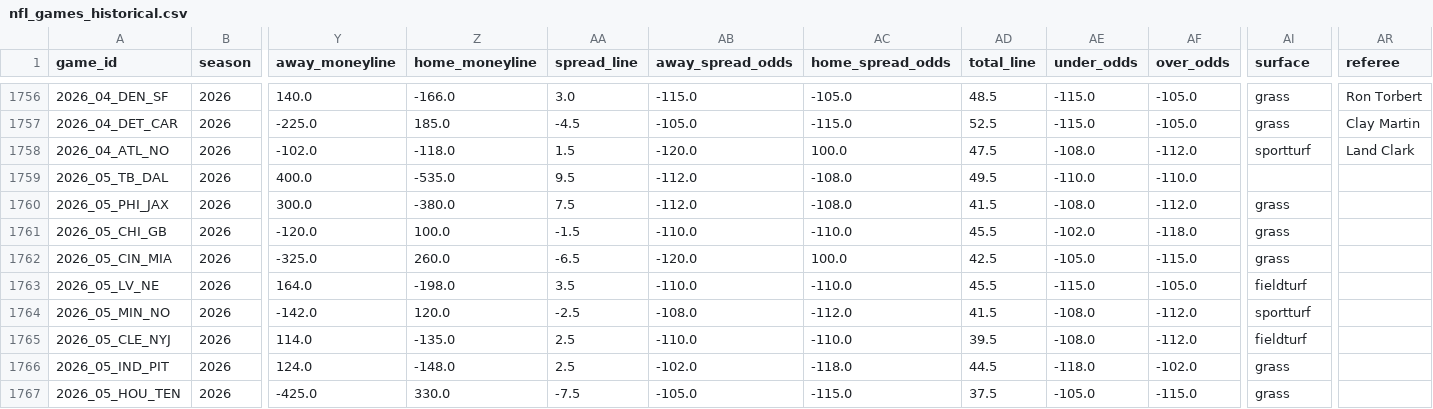
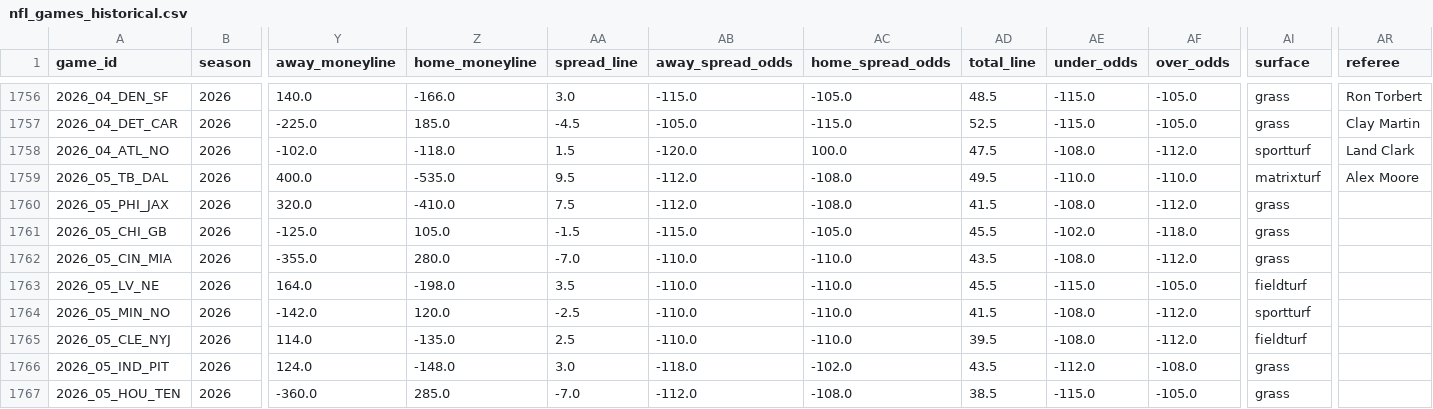
Before and after one commit to bestoddspredictions-web/nfl-predictions, a CSV file: data_files/nfl_games_historical.csv, drawn as a sheet; only a part is shown, gaps mark what is left out; the diff covers the shown part only; the diff names each change by its address in the sheet, - before the commit and + after, or states it on an @@ line.

```diff
--- a/data_files/nfl_games_historical.csv
+++ b/data_files/nfl_games_historical.csv
-AI1759 (surface): (empty)
+AI1759 (surface): matrixturf
-AR1759 (referee): (empty)
+AR1759 (referee): Alex Moore
-Y1760 (away_moneyline): 300.0
+Y1760 (away_moneyline): 320.0
-Z1760 (home_moneyline): -380.0
+Z1760 (home_moneyline): -410.0
-Y1761 (away_moneyline): -120.0
+Y1761 (away_moneyline): -125.0
-Z1761 (home_moneyline): 100.0
+Z1761 (home_moneyline): 105.0
-AB1761 (away_spread_odds): -110.0
+AB1761 (away_spread_odds): -115.0
-AC1761 (home_spread_odds): -110.0
+AC1761 (home_spread_odds): -105.0
-Y1762 (away_moneyline): -325.0
+Y1762 (away_moneyline): -355.0
-Z1762 (home_moneyline): 260.0
+Z1762 (home_moneyline): 280.0
-AA1762 (spread_line): -6.5
+AA1762 (spread_line): -7.0
-AB1762 (away_spread_odds): -120.0
+AB1762 (away_spread_odds): -110.0
-AC1762 (home_spread_odds): 100.0
+AC1762 (home_spread_odds): -110.0
-AD1762 (total_line): 42.5
+AD1762 (total_line): 43.5
-AE1762 (under_odds): -105.0
+AE1762 (under_odds): -108.0
-AF1762 (over_odds): -115.0
+AF1762 (over_odds): -112.0
-AB1764 (away_spread_odds): -108.0
+AB1764 (away_spread_odds): -110.0
-AC1764 (home_spread_odds): -112.0
+AC1764 (home_spread_odds): -110.0
-AA1766 (spread_line): 2.5
+AA1766 (spread_line): 3.0
-AB1766 (away_spread_odds): -102.0
+AB1766 (away_spread_odds): -118.0
-AC1766 (home_spread_odds): -118.0
+AC1766 (home_spread_odds): -102.0
-AD1766 (total_line): 44.5
+AD1766 (total_line): 43.5
-AE1766 (under_odds): -118.0
+AE1766 (under_odds): -112.0
-AF1766 (over_odds): -102.0
+AF1766 (over_odds): -108.0
-Y1767 (away_moneyline): -425.0
+Y1767 (away_moneyline): -360.0
-Z1767 (home_moneyline): 330.0
+Z1767 (home_moneyline): 285.0
-AA1767 (spread_line): -7.5
+AA1767 (spread_line): -7.0
-AB1767 (away_spread_odds): -105.0
+AB1767 (away_spread_odds): -112.0
-AC1767 (home_spread_odds): -115.0
+AC1767 (home_spread_odds): -108.0
-AD1767 (total_line): 37.5
+AD1767 (total_line): 38.5
-AE1767 (under_odds): -105.0
+AE1767 (under_odds): -115.0
-AF1767 (over_odds): -115.0
+AF1767 (over_odds): -105.0
```
Also changed, not shown: 90 edited cells elsewhere in this file, data_files/espn_injuries.csv, data_files/model_feature_importances.csv, 4 other files.
